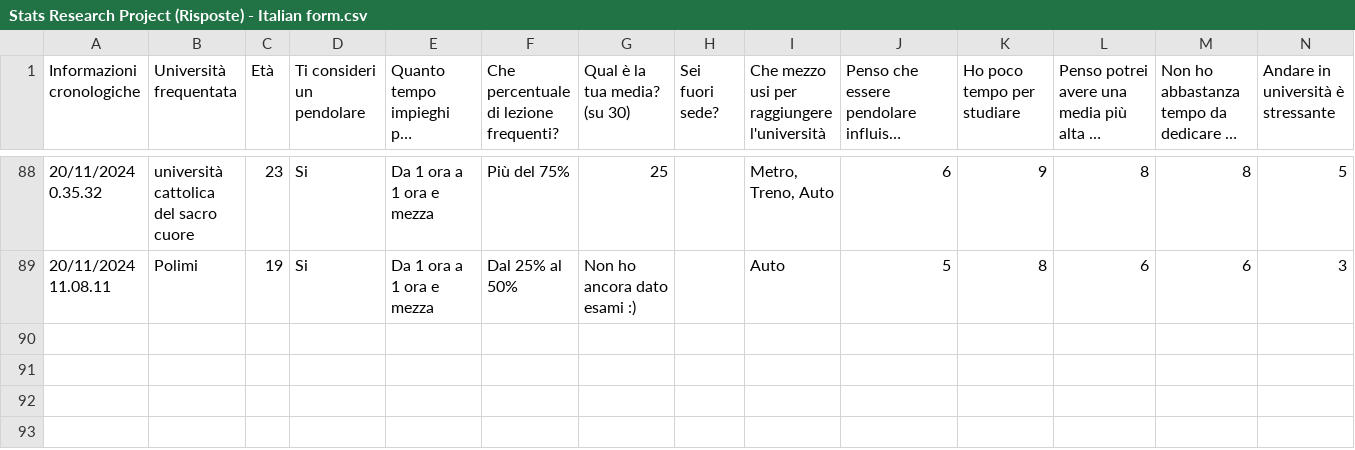
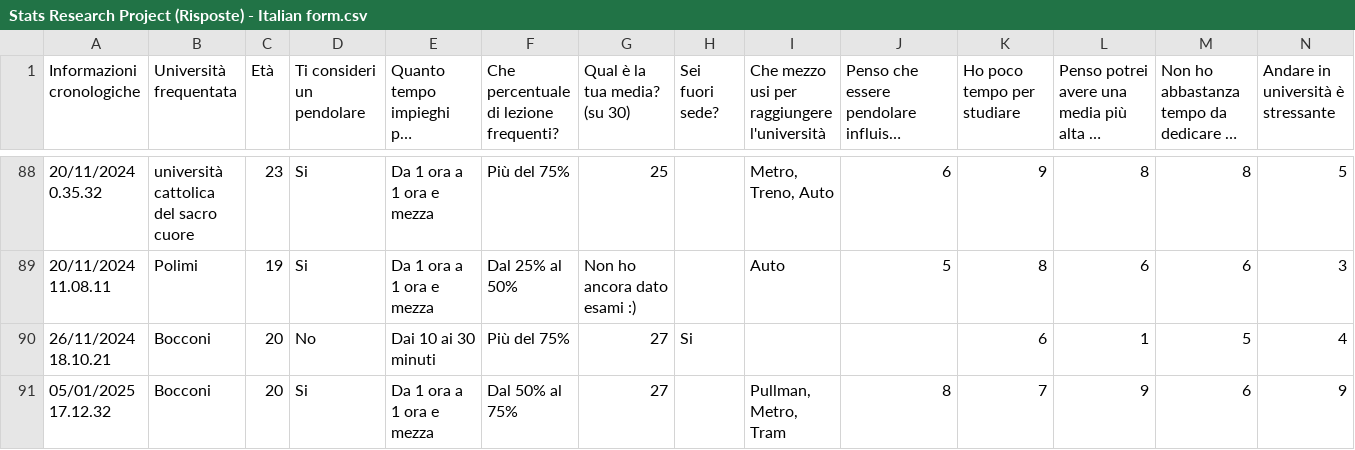
Before and after one commit to billy4479/stats-research-project, a CSV file: data/Stats Research Project (Risposte) - Italian form.csv, drawn as a sheet; only a part is shown, gaps mark what is left out; long unchanged cells end in …; rows hold the shown columns only; the diff names each change by its address in the sheet, - before the commit and + after, or states it on an @@ line.

```diff
--- a/data/Stats Research Project (Risposte) - Italian form.csv
+++ b/data/Stats Research Project (Risposte) - Italian form.csv
+row 90: 26/11/2024 18.10.21 | Bocconi | 20 | No | Dai 10 ai 30 minuti | Più del 75% | 27 | Si |  |  | 6 | 1 | 5 | 4
+row 91: 05/01/2025 17.12.32 | Bocconi | 20 | Si | Da 1 ora a 1 ora e mezza | Dal 50% al 75% | 27 |  | Pullman, Metro, Tram | 8 | 7 | 9 | 6 | 9
```
Also changed, not shown: data/Stats Research Project (Risposte) - English form.csv, data/merged.csv, 6 other files.
